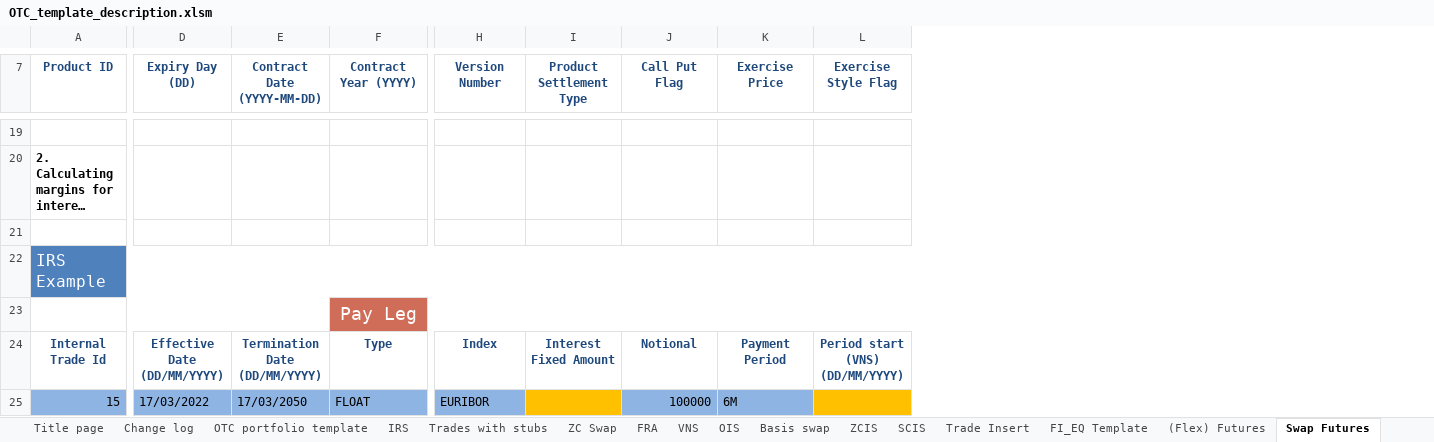
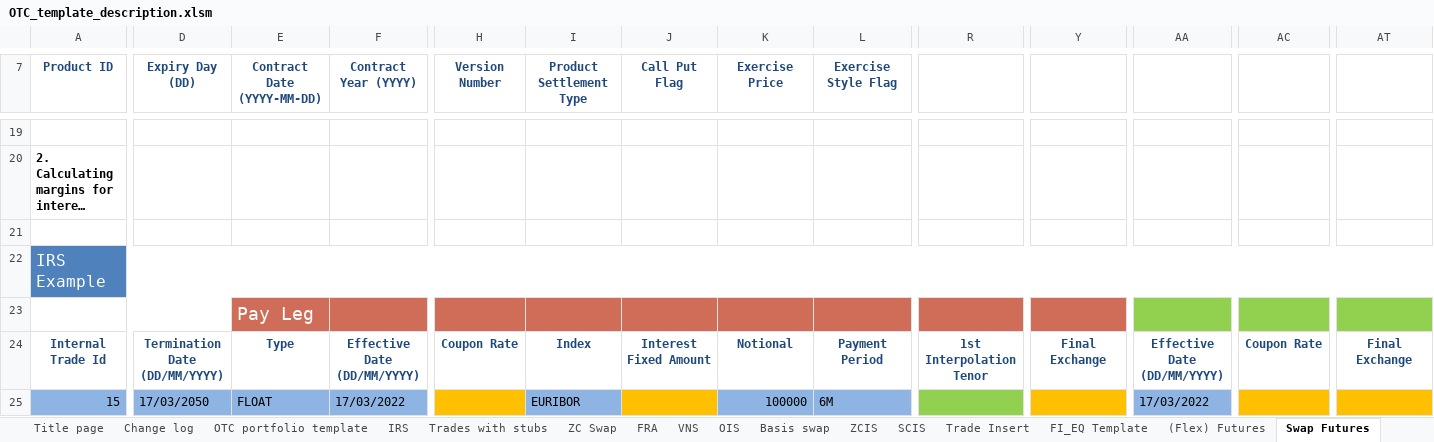
Before and after one commit to Deutsche-Boerse-Risk/CloudPrismaMarginEstimator, an Excel workbook: templates/otc-dev/OTC_template_description.xlsm, sheet Swap Futures, drawn as a sheet; only a part is shown, gaps mark what is left out; long unchanged cells end in …; values as stored, in another font and other column widths than the file's, no borders; charts and pictures not drawn; removed rows and columns are numbered as before the commit, all else as after; rows hold the shown columns only; the diff covers the shown part only; the diff names each change by its address in the sheet, - before the commit and + after, or states it on an @@ line.

```diff
--- a/templates/otc-dev/OTC_template_description.xlsm (sheet Swap Futures)
+++ b/templates/otc-dev/OTC_template_description.xlsm (sheet Swap Futures)
+column R, row 24: 1st Interpolation Tenor
+column Y, row 24: Final Exchange
+column AA, rows 24-25: Effective Date (DD/MM/YYYY) | 17/03/2022
+column AC, row 24: Coupon Rate
+column AT, row 24: Final Exchange
-row 23:  |  |  | Pay Leg
+row 23:  |  | Pay Leg
-D24 (Expiry Day (DD)): Effective Date (DD/MM/YYYY)
+D24 (Expiry Day (DD)): Termination Date (DD/MM/YYYY)
-E24 (Contract Date (YYYY-MM-DD)): Termination Date (DD/MM/YYYY)
+E24 (Contract Date (YYYY-MM-DD)): Type
-F24 (Contract Year (YYYY)): Type
+F24 (Contract Year (YYYY)): Effective Date (DD/MM/YYYY)
-H24 (Version Number): Index
+H24 (Version Number): Coupon Rate
-I24 (Product Settlement Type): Interest Fixed Amount
+I24 (Product Settlement Type): Index
-J24 (Call Put Flag): Notional
+J24 (Call Put Flag): Interest Fixed Amount
-K24 (Exercise Price): Payment Period
+K24 (Exercise Price): Notional
-L24 (Exercise Style Flag): Period start (VNS) (DD/MM/YYYY)
+L24 (Exercise Style Flag): Payment Period
-D25 (Expiry Day (DD)): 17/03/2022
+D25 (Expiry Day (DD)): 17/03/2050
-E25 (Contract Date (YYYY-MM-DD)): 17/03/2050
+E25 (Contract Date (YYYY-MM-DD)): FLOAT
-F25 (Contract Year (YYYY)): FLOAT
+F25 (Contract Year (YYYY)): 17/03/2022
-H25 (Version Number): EURIBOR
+H25 (Version Number): (empty)
-H25 fill: #8EB4E3
+H25 fill: #FFC000
-I25 (Product Settlement Type): (empty)
+I25 (Product Settlement Type): EURIBOR
-I25 fill: #FFC000
+I25 fill: #8EB4E3
-J25 (Call Put Flag): 100000
+J25 (Call Put Flag): (empty)
-J25 fill: #8EB4E3
+J25 fill: #FFC000
-K25 (Exercise Price): 6M
+K25 (Exercise Price): 100000
-L25 (Exercise Style Flag): (empty)
+L25 (Exercise Style Flag): 6M
-L25 fill: #FFC000
+L25 fill: #8EB4E3
```
Also changed, not shown: 5 edited cells and cell formats elsewhere in this sheet, sheet SCIS, sheet OTC portfolio template, sheet Change log, sheet Title page, sheet FRA, sheet Basis swap, 6 more sheets, hidden cells, charts or pictures, templates/otc-dev/OTC_sensitivities_template.xlsm.
